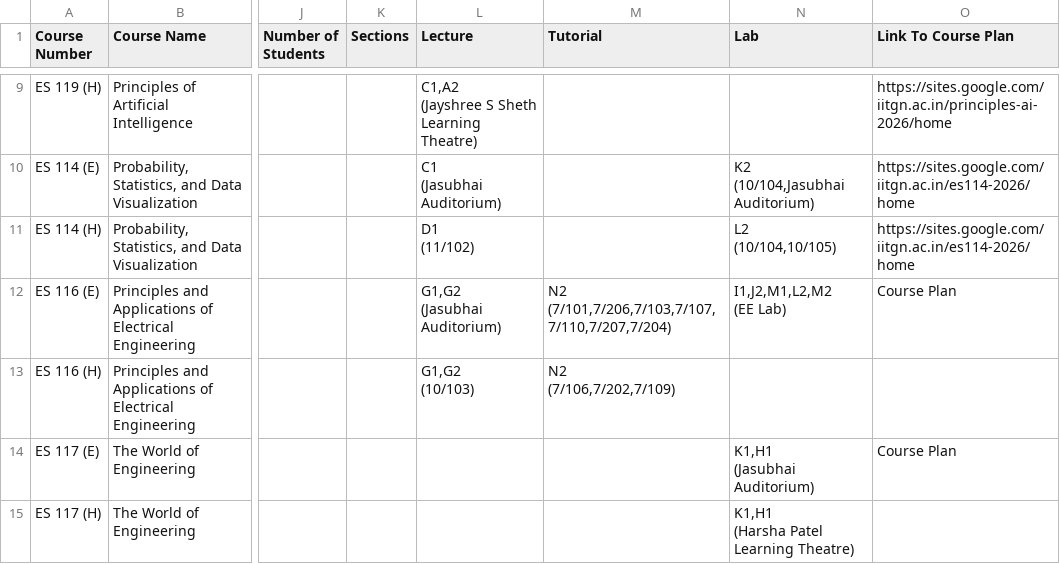
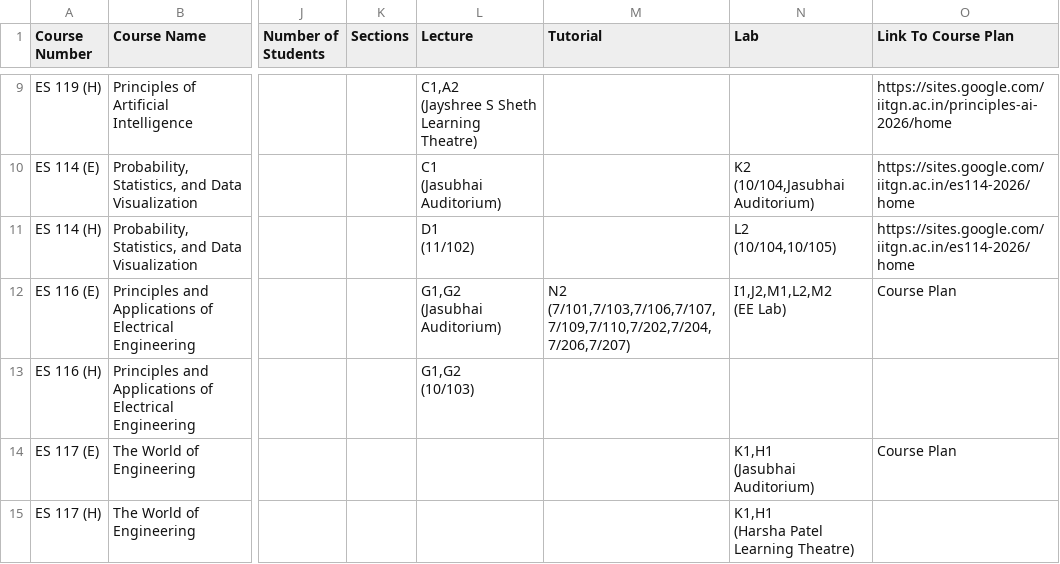
Before and after one commit to Naveen-Pal/timetable, a CSV file: Timetable.csv, drawn as a sheet; only a part is shown, gaps mark what is left out; ↵ is a line break in a cell; the diff covers the shown part only; the diff names each change by its address in the sheet, - before the commit and + after, or states it on an @@ line.

```diff
--- a/Timetable.csv
+++ b/Timetable.csv
-M12 (Tutorial): N2 ↵ (7/101,7/206,7/103,7/107,7/110,7/207,7/204)
+M12 (Tutorial): N2 (7/101,7/103,7/106,7/107,7/109,7/110,7/202,7/204,7/206,7/207)
-M13 (Tutorial): N2 ↵ (7/106,7/202,7/109)
+M13 (Tutorial): (empty)
```
Also changed, not shown: 10 edited cells elsewhere in this file, Updated_Processed_Timetable.csv.
